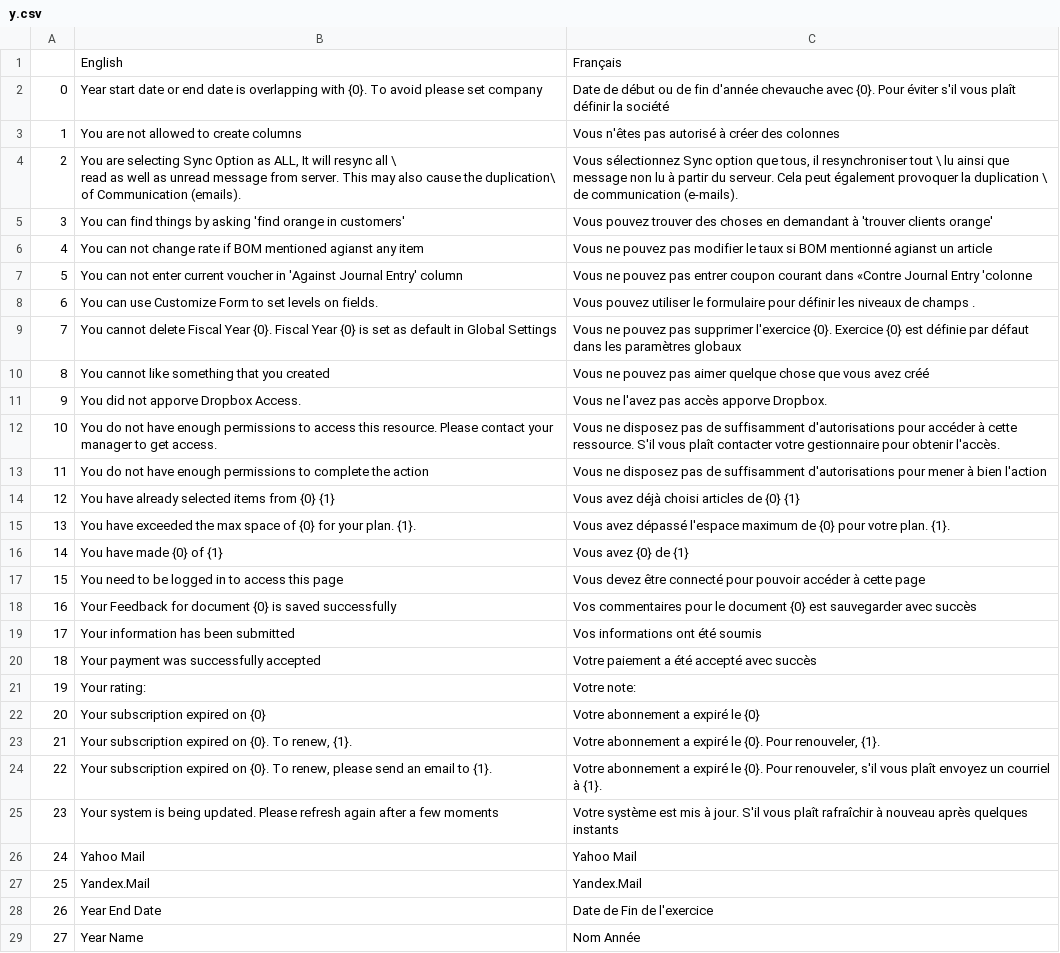
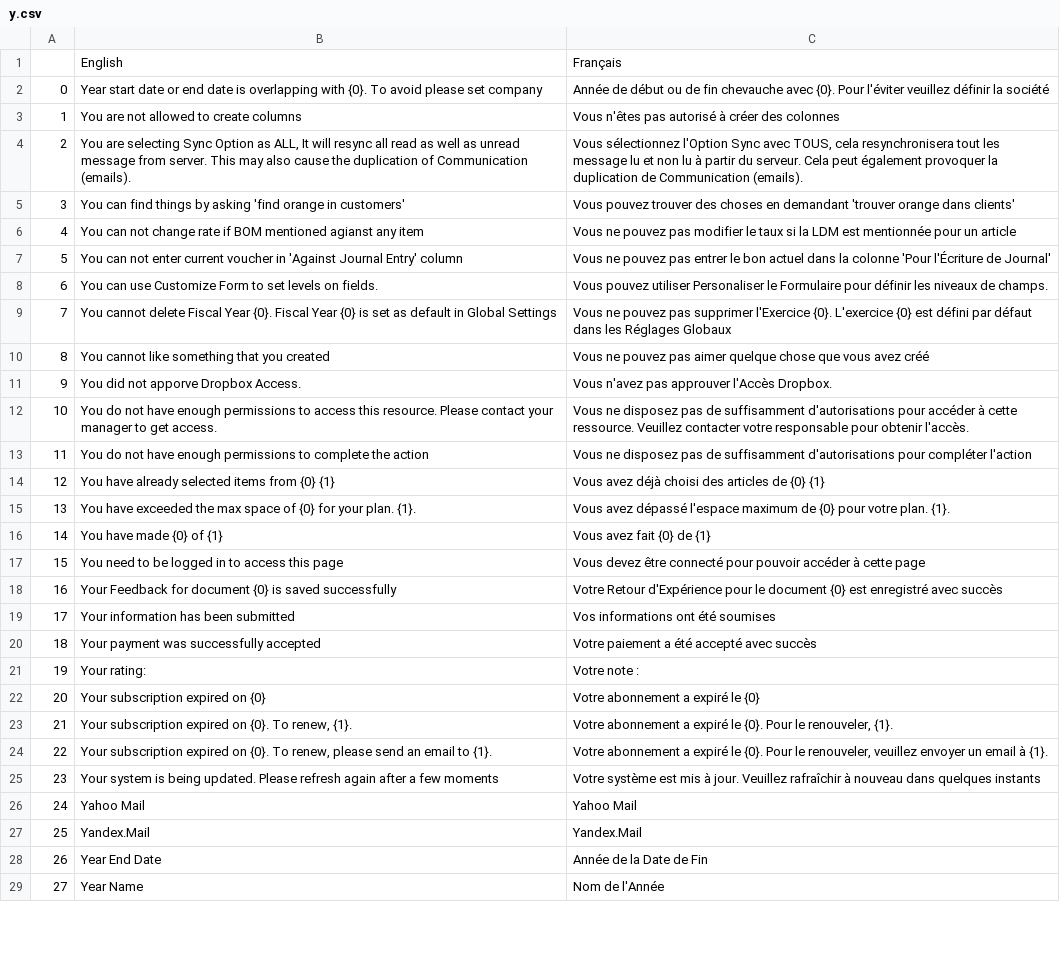
Before and after one commit to qrevel/erpnext-translations, a CSV file: y.csv, drawn as a sheet; only a part is shown; ↵ is a line break in a cell; the diff covers the shown part only; the diff names each change by its address in the sheet, - before the commit and + after, or states it on an @@ line.

```diff
--- a/y.csv
+++ b/y.csv
-C2: Date de début ou de fin d'année chevauche avec {0}. Pour éviter s'il vous plaît définir la…
+C2: Année de début ou de fin chevauche avec {0}. Pour l'éviter veuillez définir la…
-B4: …resync all \ ↵ read as well as unread message from server. This may also cause the duplication\ ↵ of Communication…
+B4: …resync all read as well as unread message from server. This may also cause the duplication of Communication…
-C4: Vous sélectionnez Sync option que tous, il resynchroniser tout \ lu ainsi que message non lu à partir du serveur. Cela peut également provoquer la duplication \ de communication (e-mails).
+C4: Vous sélectionnez l'Option Sync avec TOUS, cela resynchronisera tout les message lu et non lu à partir du serveur. Cela peut également provoquer la duplication de Communication (emails).
-C5: …en demandant à 'trouver clients orange'
+C5: …en demandant 'trouver orange dans clients'
-C6: …taux si BOM mentionné agianst un article
+C6: …taux si la LDM est mentionnée pour un article
-C7: …pas entrer coupon courant dans «Contre Journal Entry 'colonne
+C7: …pas entrer le bon actuel dans la colonne 'Pour l'Écriture de Journal'
-C8: …pouvez utiliser le formulaire pour définir les niveaux de champs .
+C8: …pouvez utiliser Personaliser le Formulaire pour définir les niveaux de champs.
-C9: …pas supprimer l'exercice {0}. Exercice {0} est définie par défaut dans les paramètres globaux
+C9: …pas supprimer l'Exercice {0}. L'exercice {0} est défini par défaut dans les Réglages Globaux
-C11: Vous ne l'avez pas accès apporve Dropbox.
+C11: Vous n'avez pas approuver l'Accès Dropbox.
-C12: …cette ressource. S'il vous plaît contacter votre gestionnaire pour obtenir…
+C12: …cette ressource. Veuillez contacter votre responsable pour obtenir…
-C13: …d'autorisations pour mener à bien l'action
+C13: …d'autorisations pour compléter l'action
-C14: Vous avez déjà choisi articles de {0} {1}
+C14: Vous avez déjà choisi des articles de {0} {1}
-C16: Vous avez {0} de {1}
+C16: Vous avez fait {0} de {1}
-C18: Vos commentaires pour le document {0} est sauvegarder avec succès
+C18: Votre Retour d'Expérience pour le document {0} est enregistré avec succès
-C19: Vos informations ont été soumis
+C19: Vos informations ont été soumises
-C21: Votre note:
+C21: Votre note :
-C23: …{0}. Pour renouveler, {1}.
+C23: …{0}. Pour le renouveler, {1}.
-C24: …{0}. Pour renouveler, s'il vous plaît envoyez un courriel à {1}.
+C24: …{0}. Pour le renouveler, veuillez envoyer un email à {1}.
-C25: …à jour. S'il vous plaît rafraîchir à nouveau après quelques instants
+C25: …à jour. Veuillez rafraîchir à nouveau dans quelques instants
-C28: Date de Fin de l'exercice
+C28: Année de la Date de Fin
-C29: Nom Année
+C29: Nom de l'Année
```
Also changed, not shown: 37 edited cells elsewhere in this file.
